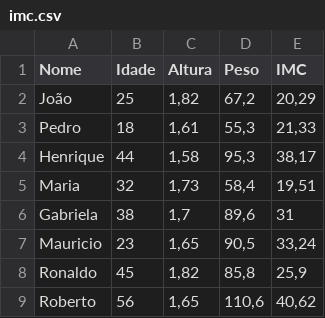
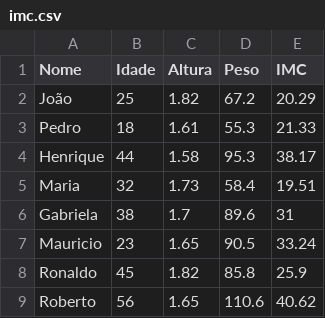
Before and after one commit to neemiasamaro/Tabuada, a CSV file: imc.csv, drawn as a sheet.

Commit message:
Update imc.csv

```diff
--- a/imc.csv
+++ b/imc.csv
@@ -1,9 +1,9 @@
 Nome,Idade,Altura,Peso,IMC
-João,25,"1,82","67,2","20,29"
-Pedro,18,"1,61","55,3","21,33"
-Henrique,44,"1,58","95,3","38,17"
-Maria,32,"1,73","58,4","19,51"
-Gabriela,38,"1,7","89,6",31
-Mauricio,23,"1,65","90,5","33,24"
-Ronaldo,45,"1,82","85,8","25,9"
-Roberto,56,"1,65","110,6","40,62"
+João,25,"1.82","67.2","20.29"
+Pedro,18,"1.61","55.3","21.33"
+Henrique,44,"1.58","95.3","38.17"
+Maria,32,"1.73","58.4","19.51"
+Gabriela,38,"1.7","89.6",31
+Mauricio,23,"1.65","90.5","33.24"
+Ronaldo,45,"1.82","85.8","25.9"
+Roberto,56,"1.65","110.6","40.62"
```
